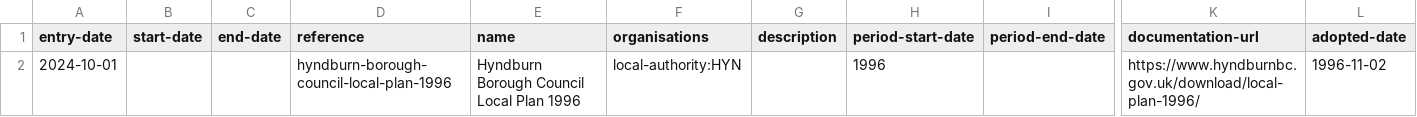
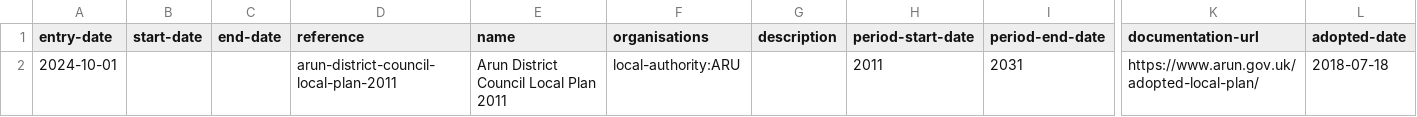
Before and after one commit to digital-land/local-plans-explorer, a CSV file: data/export/local-plan.csv, drawn as a sheet; only a part is shown, gaps mark what is left out; the diff names each change by its address in the sheet, - before the commit and + after, or states it on an @@ line.

Commit message:
fixup document export

```diff
--- a/data/export/local-plan.csv
+++ b/data/export/local-plan.csv
-D2 (reference): hyndburn-borough-council-local-plan-1996
+D2 (reference): arun-district-council-local-plan-2011
-E2 (name): Hyndburn Borough Council Local Plan 1996
+E2 (name): Arun District Council Local Plan 2011
-F2 (organisations): local-authority:HYN
+F2 (organisations): local-authority:ARU
-H2 (period-start-date): 1996
+H2 (period-start-date): 2011
-I2 (period-end-date): (empty)
+I2 (period-end-date): 2031
-K2 (documentation-url): https://www.hyndburnbc.gov.uk/download/local-plan-1996/
+K2 (documentation-url): https://www.arun.gov.uk/adopted-local-plan/
-L2 (adopted-date): 1996-11-02
+L2 (adopted-date): 2018-07-18
```
Also changed, not shown: 4 other files.
